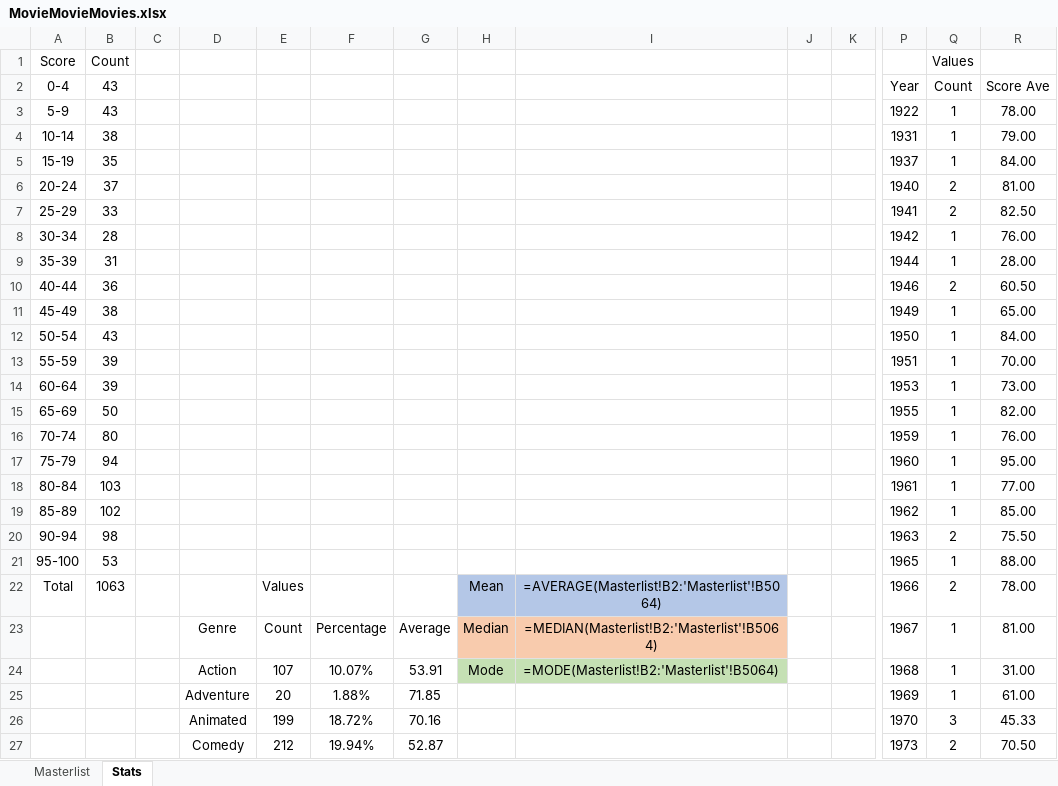
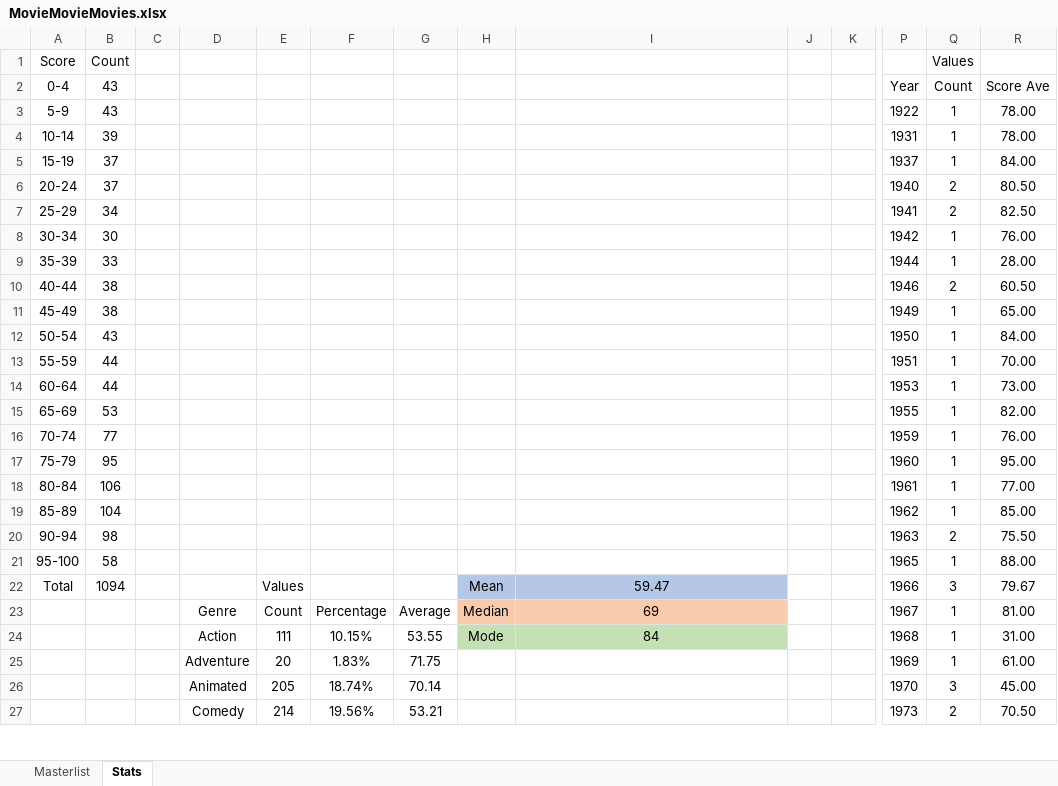
Before and after one commit to helfy18/my-movie-site, an Excel workbook: src/data/MovieMovieMovies.xlsx, sheet Stats, drawn as a sheet; only a part is shown, gaps mark what is left out; values as stored, in another font and other column widths than the file's, no borders; formulas without a stored value are shown as written; charts and pictures and conditional formats not drawn; removed rows and columns are numbered as before the commit, all else as after; rows hold the shown columns only; the diff covers the shown part only; the diff names each change by its address in the sheet, - before the commit and + after, or states it on an @@ line.

```diff
--- a/src/data/MovieMovieMovies.xlsx (sheet Stats)
+++ b/src/data/MovieMovieMovies.xlsx (sheet Stats)
-B4 (43): 38
+B4 (43): 39
-R4 (Score Ave): 79.00
+R4 (Score Ave): 78.00
-B5 (43): 35
+B5 (43): 37
-R6 (Score Ave): 81.00
+R6 (Score Ave): 80.50
-B7 (43): 33
+B7 (43): 34
-B8 (43): 28
+B8 (43): 30
-B9 (43): 31
+B9 (43): 33
-B10 (43): 36
+B10 (43): 38
-B13:B14 (43): 39
+B13:B14 (43): 44
-B15 (43): 50
+B15 (43): 53
-B16 (43): 80
+B16 (43): 77
-B17 (43): 94
+B17 (43): 95
-B18 (43): 103
+B18 (43): 106
-B19 (43): 102
+B19 (43): 104
-B21 (43): 53
+B21 (43): 58
-B22 (43): 1063
+B22 (43): 1094
-I22: =AVERAGE(Masterlist!B2:'Masterlist'!B5064)
+I22: 59.47
-Q22 (Count): 2
+Q22 (Count): 3
-R22 (Score Ave): 78.00
+R22 (Score Ave): 79.67
-I23: =MEDIAN(Masterlist!B2:'Masterlist'!B5064)
+I23: 69
-E24: 107
+E24: 111
-F24: 10.07%
+F24: 10.15%
-G24: 53.91
+G24: 53.55
-I24: =MODE(Masterlist!B2:'Masterlist'!B5064)
+I24: 84
-F25: 1.88%
+F25: 1.83%
-G25: 71.85
+G25: 71.75
-row 26:  |  |  | Animated | 199 | 18.72% | 70.16 |  |  |  |  | 1970 | 3 | 45.33
+row 26:  |  |  | Animated | 205 | 18.74% | 70.14 |  |  |  |  | 1970 | 3 | 45.00
-E27: 212
+E27: 214
-F27: 19.94%
+F27: 19.56%
-G27: 52.87
+G27: 53.21
```
Also changed, not shown: 17 added rows, 17 removed rows and 45 edited cells elsewhere in this sheet, sheet Masterlist, hidden cells, charts or pictures, 2 other files.
